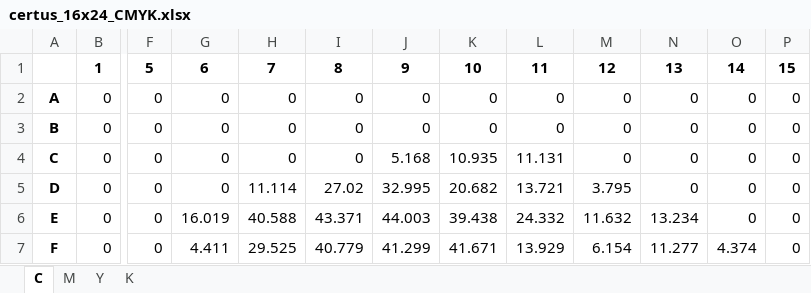
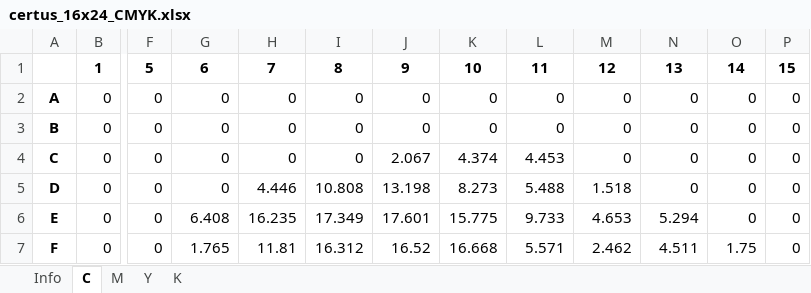
Before and after one commit to Londrius/nexus_10years_Certus, an Excel workbook: certus_16x24_CMYK.xlsx, sheet C, drawn as a sheet; only a part is shown, gaps mark what is left out; values as stored, in another font and other column widths than the file's, no borders; the diff covers the shown part only; the diff names each change by its address in the sheet, - before the commit and + after, or states it on an @@ line.

```diff
--- a/certus_16x24_CMYK.xlsx (sheet C)
+++ b/certus_16x24_CMYK.xlsx (sheet C)
+sheet tab: Info
-J4: 5.168
+J4: 2.067
-K4: 10.935
+K4: 4.374
-L4: 11.131
+L4: 4.453
-H5: 11.114
+H5: 4.446
-I5: 27.02
+I5: 10.808
-J5: 32.995
+J5: 13.198
-K5: 20.682
+K5: 8.273
-L5: 13.721
+L5: 5.488
-M5: 3.795
+M5: 1.518
-G6: 16.019
+G6: 6.408
-H6: 40.588
+H6: 16.235
-I6: 43.371
+I6: 17.349
-J6: 44.003
+J6: 17.601
-K6: 39.438
+K6: 15.775
-L6: 24.332
+L6: 9.733
-M6: 11.632
+M6: 4.653
-N6: 13.234
+N6: 5.294
-G7: 4.411
+G7: 1.765
-H7: 29.525
+H7: 11.81
-I7: 40.779
+I7: 16.312
-J7: 41.299
+J7: 16.52
-K7: 41.671
+K7: 16.668
-L7: 13.929
+L7: 5.571
-M7: 6.154
+M7: 2.462
-N7: 11.277
+N7: 4.511
-O7: 4.374
+O7: 1.75
```
Also changed, not shown: 156 edited cells elsewhere in this sheet, sheet K, sheet Y, sheet M, 9 other files.
